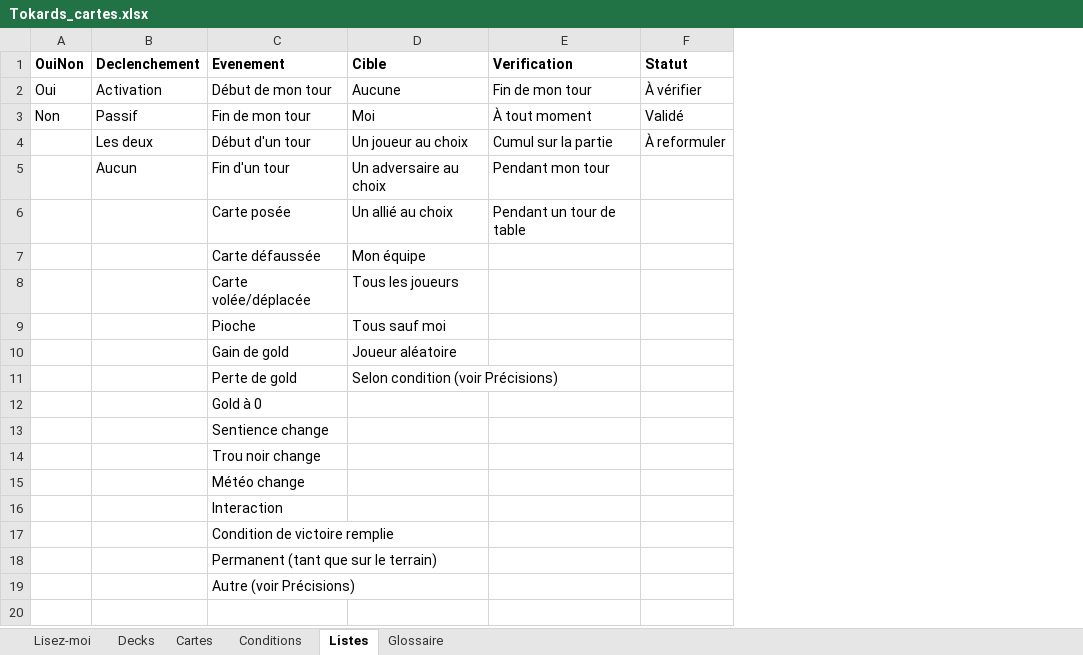
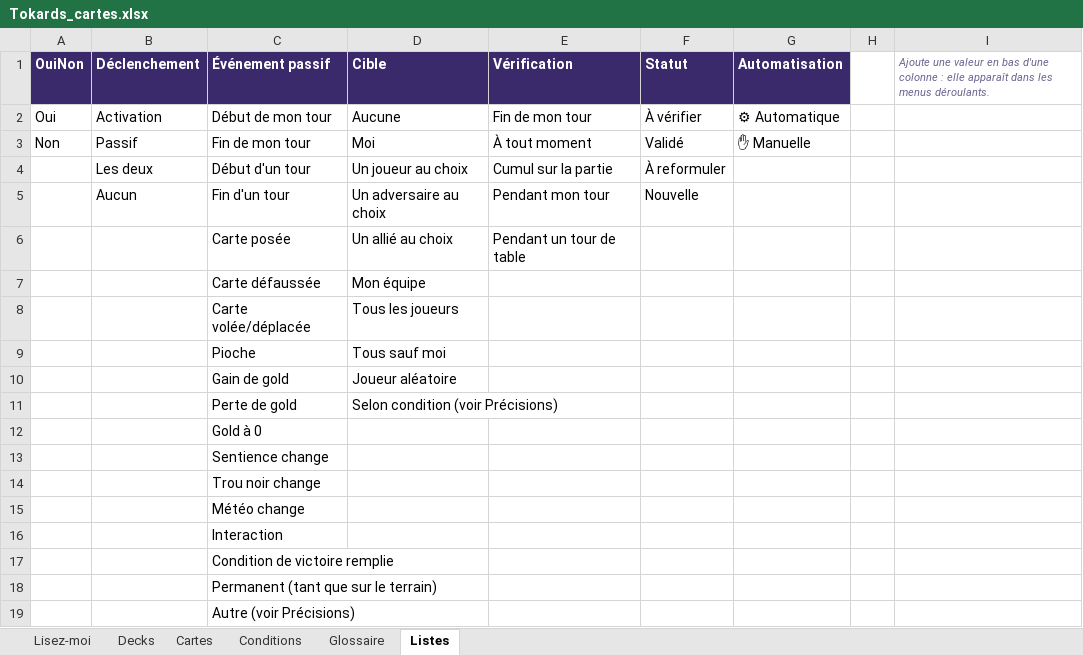
Before and after one commit to Emilezola0/Tokards, an Excel workbook: data/Tokards_cartes.xlsx, sheet Listes, drawn as a sheet; values as stored, in another font and other column widths than the file's, no borders; the diff names each change by its address in the sheet, - before the commit and + after, or states it on an @@ line.

```diff
--- a/data/Tokards_cartes.xlsx (sheet Listes)
+++ b/data/Tokards_cartes.xlsx (sheet Listes)
@@ sheet tab order changed: Lisez-moi | Decks | Cartes | Conditions | Glossaire | Listes @@
+column G (Automatisation), rows 2-3: ⚙ Automatique | ✋ Manuelle
+column H, empty
+column I, row 1: Ajoute une valeur en bas d'une colonne : elle apparaît dans les menus déroulants.
@@ A1:F1 fill: none → #3B2A6B, text colour: black → #FFFFFF @@
-B1: Declenchement
+B1: Déclenchement
-C1: Evenement
+C1: Événement passif
-E1: Verification
+E1: Vérification
-F5 (Statut): (empty)
+F5 (Statut): Nouvelle
```
Also changed, not shown: sheet Cartes, sheet Conditions, sheet Lisez-moi, sheet Decks, sheet Glossaire, 2 other files.
